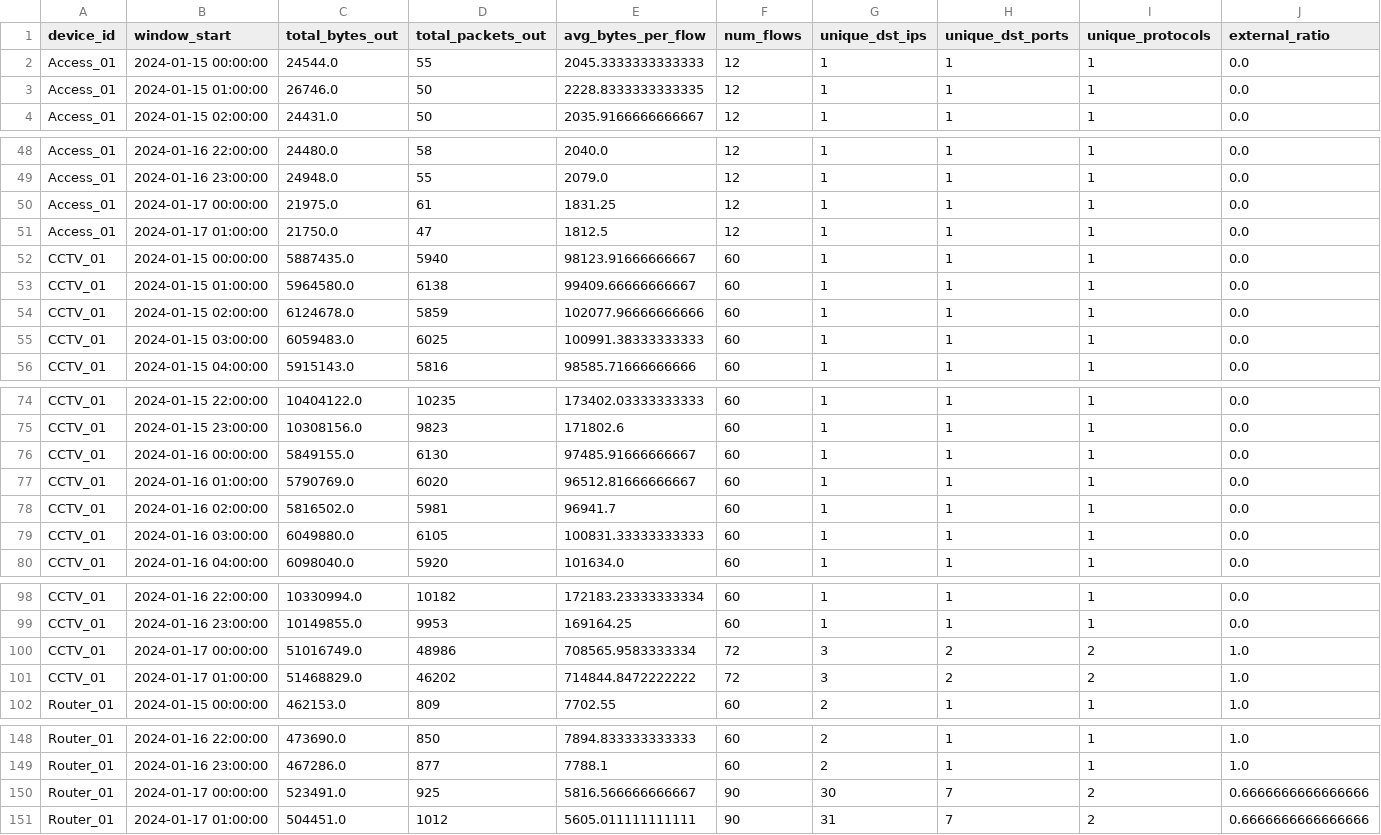
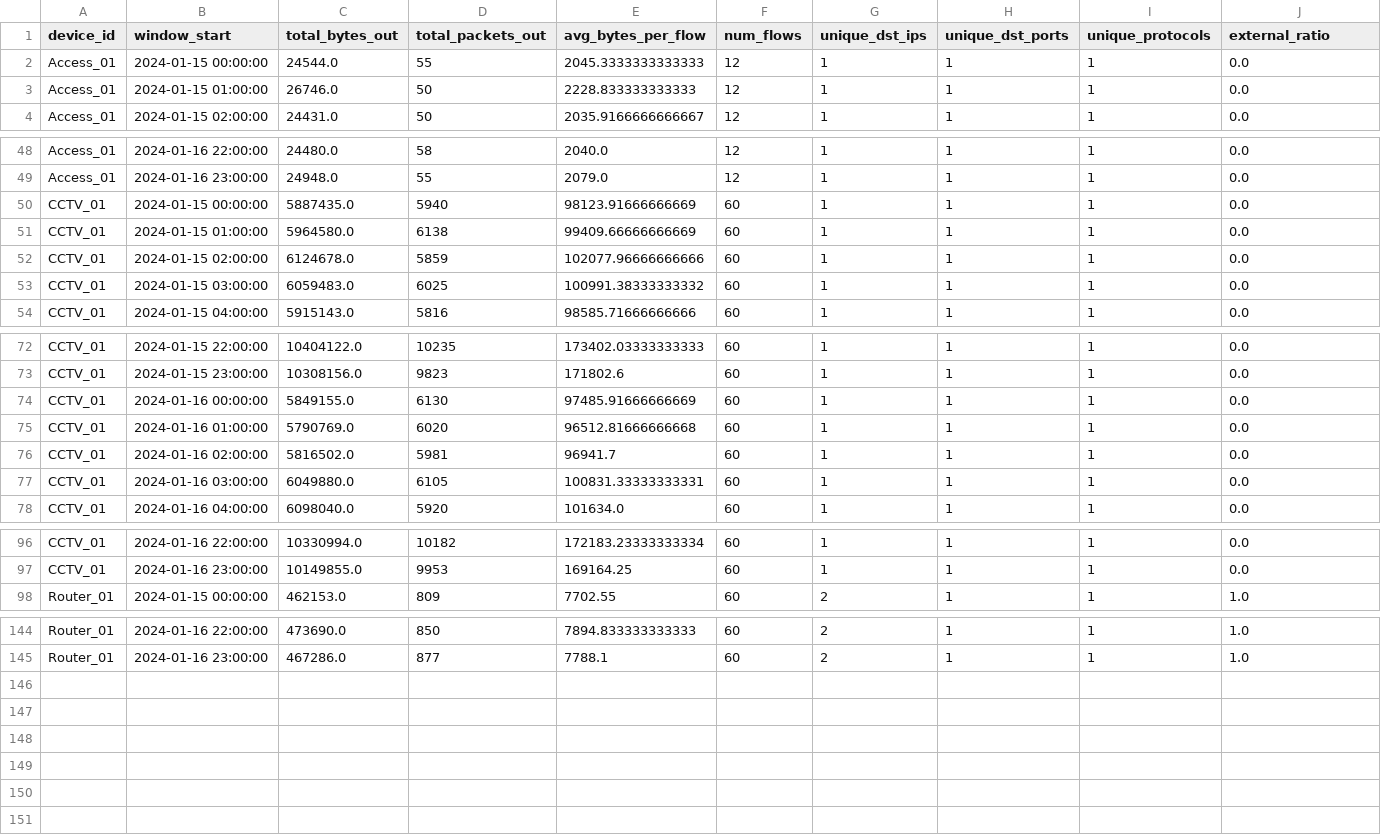
Before and after one commit to Kasvi-1603/iot-Trust_drift-, a CSV file: data/feature_vectors.csv, drawn as a sheet; only a part is shown, gaps mark what is left out; removed rows and columns are numbered as before the commit, all else as after; rows hold the shown columns only; the diff covers the shown part only; the diff names each change by its address in the sheet, - before the commit and + after, or states it on an @@ line.

```diff
--- a/data/feature_vectors.csv
+++ b/data/feature_vectors.csv
-E3 (avg_bytes_per_flow): 2228.8333333333335
+E3 (avg_bytes_per_flow): 2228.833333333333
-row 50: Access_01 | 2024-01-17 00:00:00 | 21975.0 | 61 | 1831.25 | 12 | 1 | 1 | 1 | 0.0
-row 51: Access_01 | 2024-01-17 01:00:00 | 21750.0 | 47 | 1812.5 | 12 | 1 | 1 | 1 | 0.0
-E50 (avg_bytes_per_flow): 98123.91666666667
+E50 (avg_bytes_per_flow): 98123.91666666669
-E51 (avg_bytes_per_flow): 99409.66666666667
+E51 (avg_bytes_per_flow): 99409.66666666669
-E53 (avg_bytes_per_flow): 100991.38333333333
+E53 (avg_bytes_per_flow): 100991.38333333332
-E74 (avg_bytes_per_flow): 97485.91666666667
+E74 (avg_bytes_per_flow): 97485.91666666669
-E75 (avg_bytes_per_flow): 96512.81666666667
+E75 (avg_bytes_per_flow): 96512.81666666668
-E77 (avg_bytes_per_flow): 100831.33333333333
+E77 (avg_bytes_per_flow): 100831.33333333331
-row 100: CCTV_01 | 2024-01-17 00:00:00 | 51016749.0 | 48986 | 708565.9583333334 | 72 | 3 | 2 | 2 | 1.0
-row 101: CCTV_01 | 2024-01-17 01:00:00 | 51468829.0 | 46202 | 714844.8472222222 | 72 | 3 | 2 | 2 | 1.0
-row 150: Router_01 | 2024-01-17 00:00:00 | 523491.0 | 925 | 5816.566666666667 | 90 | 30 | 7 | 2 | 0.6666666666666666
-row 151: Router_01 | 2024-01-17 01:00:00 | 504451.0 | 1012 | 5605.011111111111 | 90 | 31 | 7 | 2 | 0.6666666666666666
```
Also changed, not shown: 3 edited cells elsewhere in this file, data/anomaly_scores.csv, data/drift_results.csv, 24 other files.
